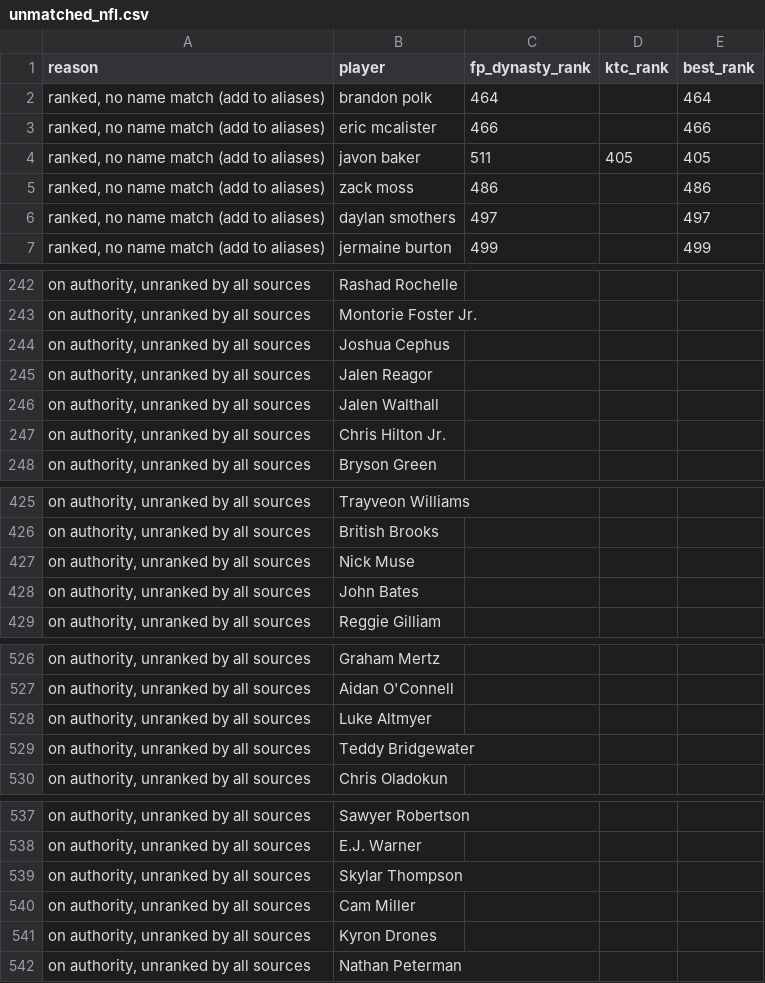
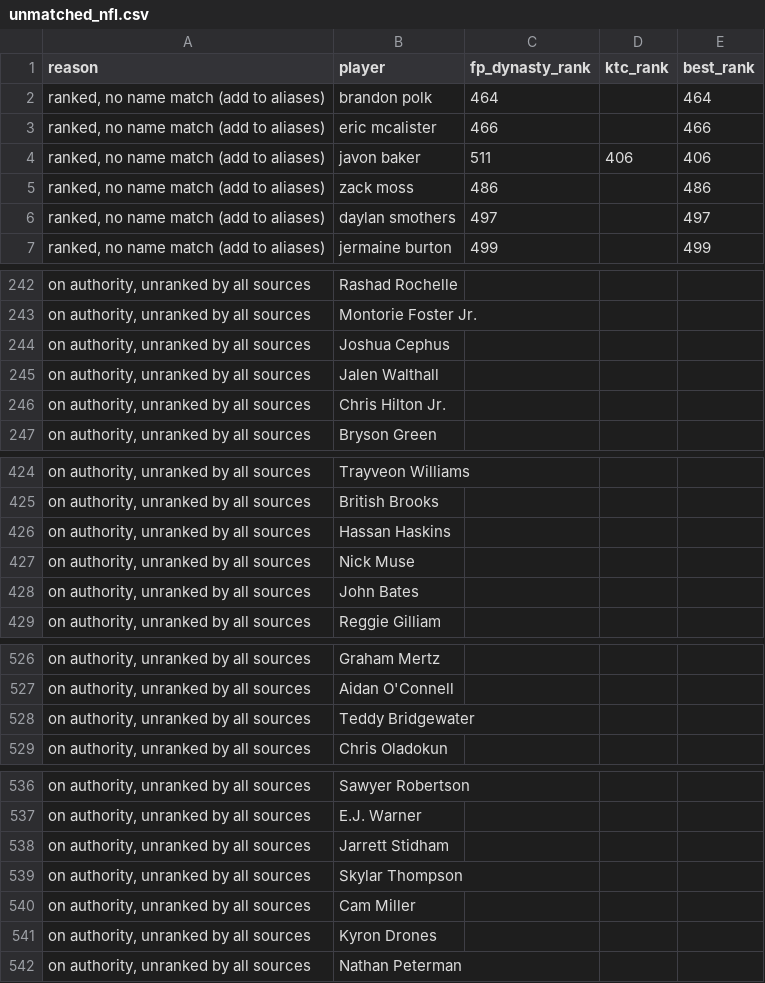
Before and after one commit to kyeill/dynasty, a CSV file: output/unmatched_nfl.csv, drawn as a sheet; only a part is shown, gaps mark what is left out.

```diff
--- a/output/unmatched_nfl.csv
+++ b/output/unmatched_nfl.csv
@@ -3,3 +3,3 @@
 "ranked, no name match (add to aliases)",eric mcalister,466,,466
-"ranked, no name match (add to aliases)",javon baker,511,405,405
+"ranked, no name match (add to aliases)",javon baker,511,406,406
 "ranked, no name match (add to aliases)",zack moss,486,,486
@@ -244,3 +244,2 @@
 "on authority, unranked by all sources",Joshua Cephus,,,
-"on authority, unranked by all sources",Jalen Reagor,,,
 "on authority, unranked by all sources",Jalen Walthall,,,
@@ -426,2 +425,3 @@
 "on authority, unranked by all sources",British Brooks,,,
+"on authority, unranked by all sources",Hassan Haskins,,,
 "on authority, unranked by all sources",Nick Muse,,,
@@ -527,3 +527,2 @@
 "on authority, unranked by all sources",Aidan O'Connell,,,
-"on authority, unranked by all sources",Luke Altmyer,,,
 "on authority, unranked by all sources",Teddy Bridgewater,,,
@@ -538,2 +537,3 @@
 "on authority, unranked by all sources",E.J. Warner,,,
+"on authority, unranked by all sources",Jarrett Stidham,,,
 "on authority, unranked by all sources",Skylar Thompson,,,
```
Also changed, not shown: lastgood/mlb_current.csv, lastgood/mlb_hkb.csv, 23 other files.
